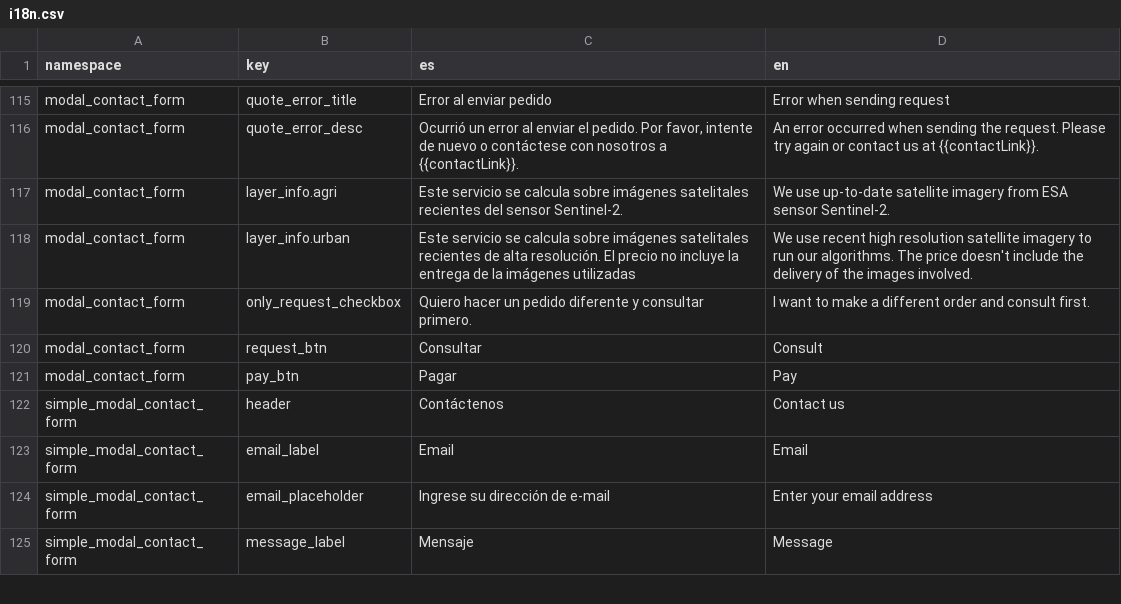
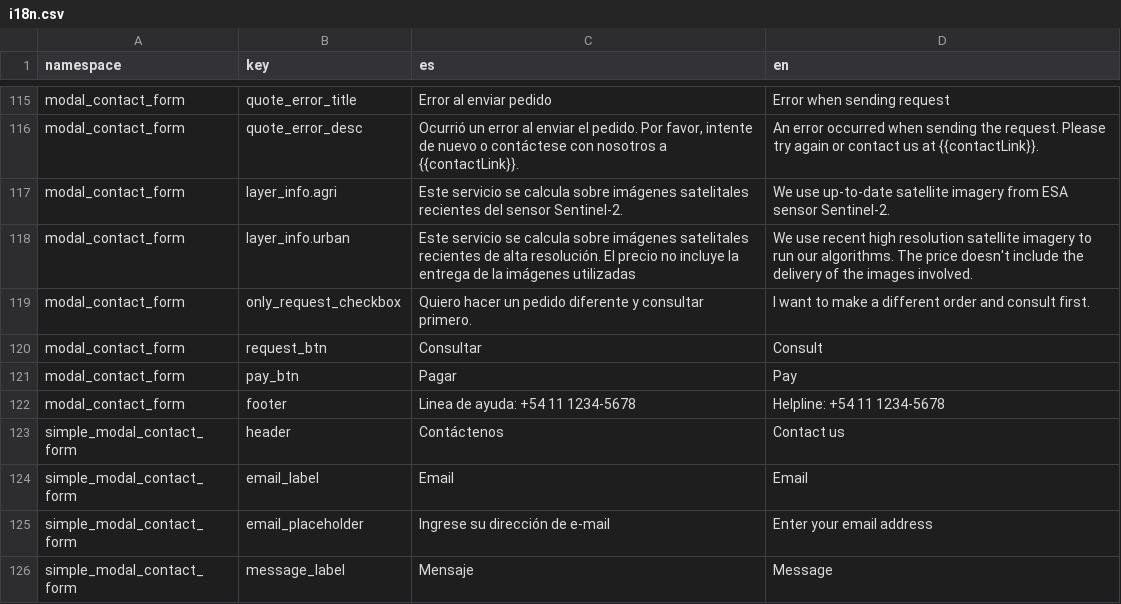
Before and after one commit to dymaxionlabs/analytics-frontend, a CSV file: i18n.csv, drawn as a sheet; only a part is shown, gaps mark what is left out; the diff names each change by its address in the sheet, - before the commit and + after, or states it on an @@ line.

Commit message:
Translate phone on request modal footer, but hide for now

```diff
--- a/i18n.csv
+++ b/i18n.csv
+row 122: modal_contact_form | footer | Linea de ayuda: +54 11 1234-5678 | Helpline: +54 11 1234-5678
```
Also changed, not shown: 3 other files.
